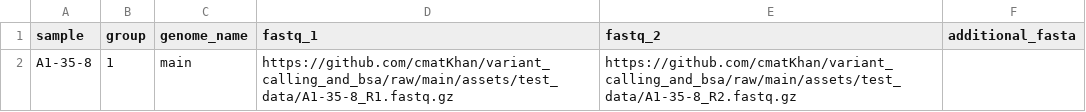
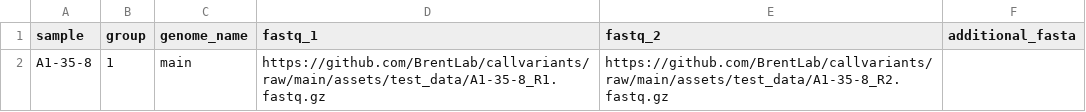
Before and after one commit to BrentLab/callvariants, a CSV file: assets/test_single_sample.csv, drawn as a sheet.

Commit message:
fixing remote path in samplesheets

```diff
--- a/assets/test_single_sample.csv
+++ b/assets/test_single_sample.csv
@@ -1,2 +1,2 @@
 sample,group,genome_name,fastq_1,fastq_2,additional_fasta
-A1-35-8,1,main,https://github.com/cmatKhan/variant_calling_and_bsa/raw/main/assets/test_data/A1-35-8_R1.fastq.gz,https://github.com/cmatKhan/variant_calling_and_bsa/raw/main/assets/test_data/A1-35-8_R2.fastq.gz,
+A1-35-8,1,main,https://github.com/BrentLab/callvariants/raw/main/assets/test_data/A1-35-8_R1.fastq.gz,https://github.com/BrentLab/callvariants/raw/main/assets/test_data/A1-35-8_R2.fastq.gz,
```
